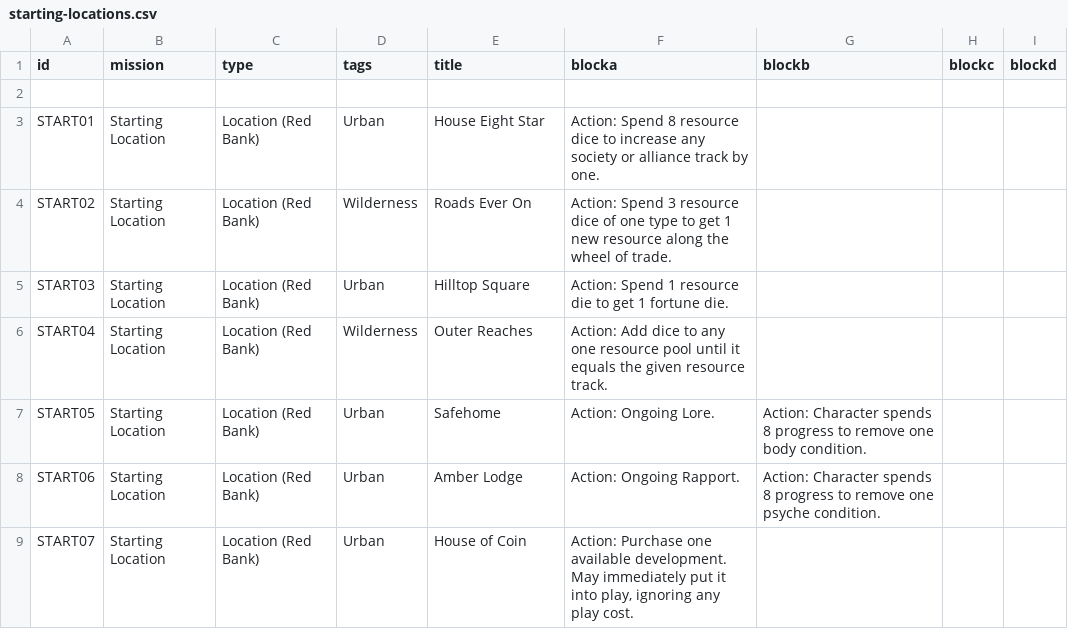
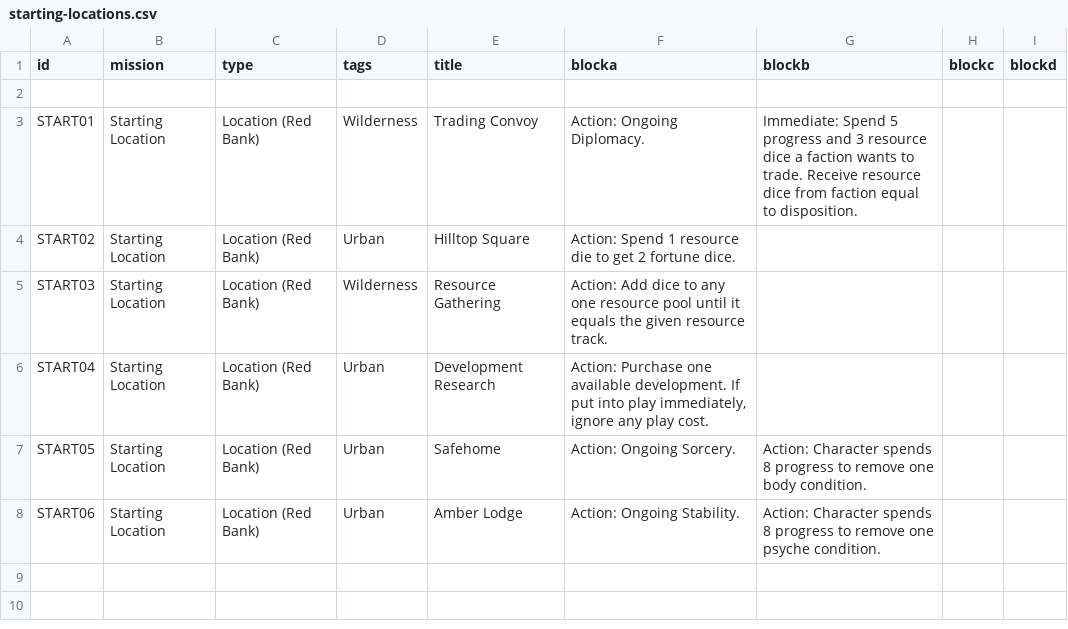
Before and after one commit to ziapeltagames/six-winters, a CSV file: csv/starting-locations.csv, drawn as a sheet.

Commit message:
tweak obstacle movement rules and starting locations

```diff
--- a/csv/starting-locations.csv
+++ b/csv/starting-locations.csv
@@ -2,8 +2,7 @@ id,mission,type,tags,title,blocka,blockb,blockc,blockd
 
-START01,"Starting Location","Location (Red Bank)","Urban","House Eight Star","Action: Spend 8 resource dice to increase any society or alliance track by one.",,,
-START02,"Starting Location","Location (Red Bank)","Wilderness","Roads Ever On","Action: Spend 3 resource dice of one type to get 1 new resource along the wheel of trade.",,,
-START03,"Starting Location","Location (Red Bank)","Urban","Hilltop Square","Action: Spend 1 resource die to get 1 fortune die.",,,
-START04,"Starting Location","Location (Red Bank)","Wilderness","Outer Reaches","Action: Add dice to any one resource pool until it equals the given resource track.",,,
-START05,"Starting Location","Location (Red Bank)","Urban","Safehome","Action: Ongoing Lore.","Action: Character spends 8 progress to remove one body condition.",,
-START06,"Starting Location","Location (Red Bank)","Urban","Amber Lodge","Action: Ongoing Rapport.","Action: Character spends 8 progress to remove one psyche condition.",,
-START07,"Starting Location","Location (Red Bank)","Urban","House of Coin","Action: Purchase one available development. May immediately put it into play, ignoring any play cost.",,,
+START01,"Starting Location","Location (Red Bank)","Wilderness","Trading Convoy","Action: Ongoing Diplomacy.","Immediate: Spend 5 progress and 3 resource dice a faction wants to trade. Receive resource dice from faction equal to disposition.",,
+START02,"Starting Location","Location (Red Bank)","Urban","Hilltop Square","Action: Spend 1 resource die to get 2 fortune dice.",,,
+START03,"Starting Location","Location (Red Bank)","Wilderness","Resource Gathering","Action: Add dice to any one resource pool until it equals the given resource track.",,,
+START04,"Starting Location","Location (Red Bank)","Urban","Development Research","Action: Purchase one available development. If put into play immediately, ignore any play cost.",,,
+START05,"Starting Location","Location (Red Bank)","Urban","Safehome","Action: Ongoing Sorcery.","Action: Character spends 8 progress to remove one body condition.",,
+START06,"Starting Location","Location (Red Bank)","Urban","Amber Lodge","Action: Ongoing Stability.","Action: Character spends 8 progress to remove one psyche condition.",,
```
Also changed, not shown: 3 other files.
